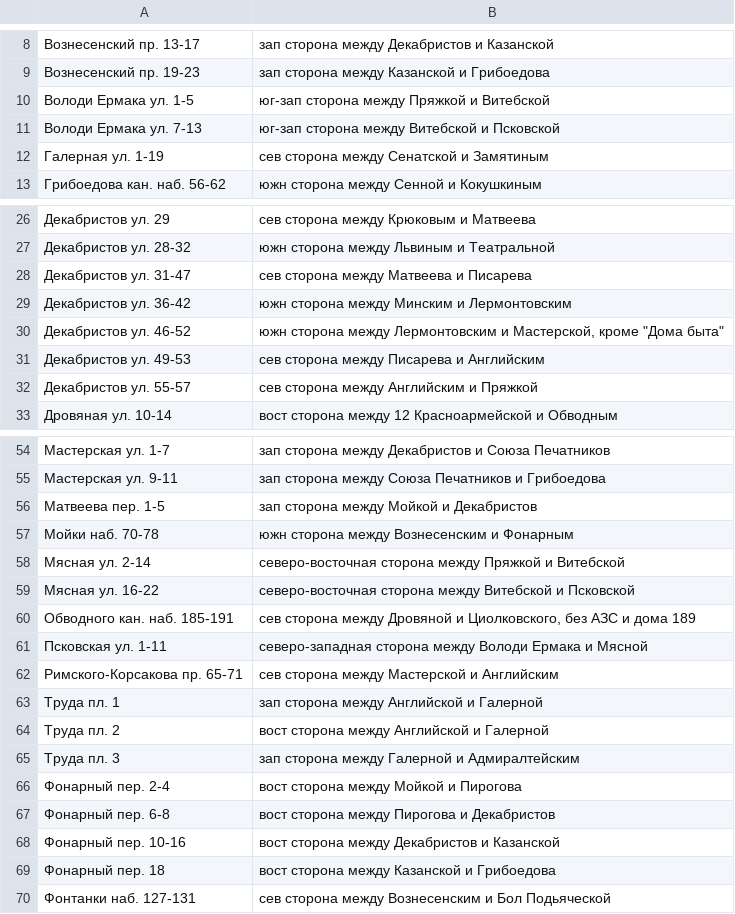
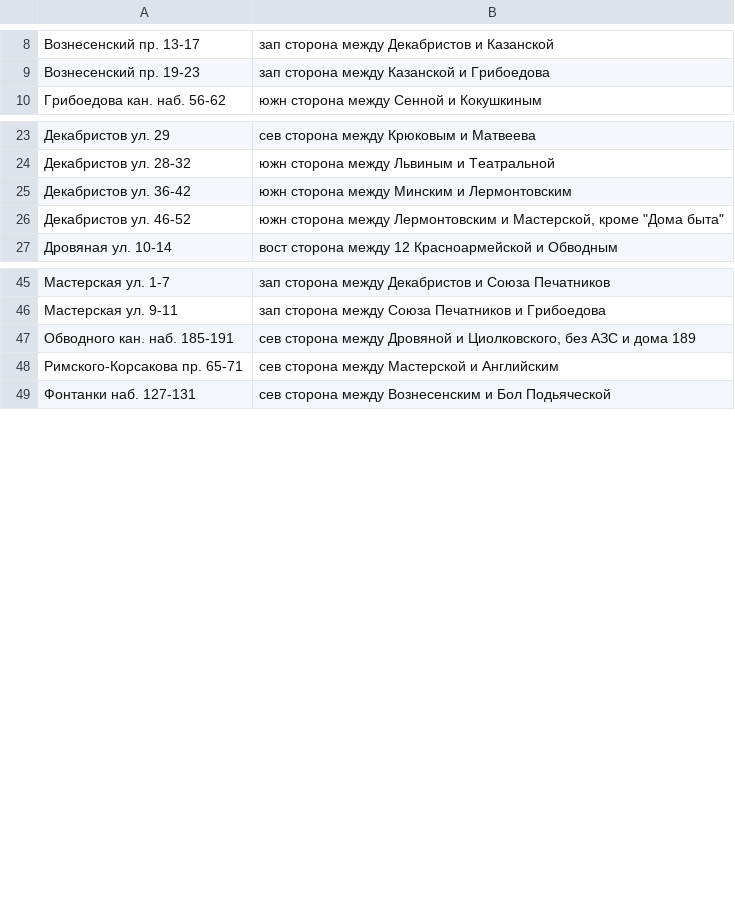
Before and after one commit to AntonKhorev/oplofk, a CSV file: segments.csv, drawn as a sheet; only a part is shown, gaps mark what is left out; the diff covers the shown part only; the diff names each change by its address in the sheet, - before the commit and + after, or states it on an @@ line.

Commit message:
2016-10-04 segments in josm

```diff
--- a/segments.csv
+++ b/segments.csv
-row 10: Володи Ермака ул. 1-5 | юг-зап сторона между Пряжкой и Витебской
-row 11: Володи Ермака ул. 7-13 | юг-зап сторона между Витебской и Псковской
-row 12: Галерная ул. 1-19 | сев сторона между Сенатской и Замятиным
-row 28: Декабристов ул. 31-47 | сев сторона между Матвеева и Писарева
-row 31: Декабристов ул. 49-53 | сев сторона между Писарева и Английским
-row 32: Декабристов ул. 55-57 | сев сторона между Английским и Пряжкой
-row 56: Матвеева пер. 1-5 | зап сторона между Мойкой и Декабристов
-row 57: Мойки наб. 70-78 | южн сторона между Вознесенским и Фонарным
-row 58: Мясная ул. 2-14 | северо-восточная сторона между Пряжкой и Витебской
-row 59: Мясная ул. 16-22 | северо-восточная сторона между Витебской и Псковской
-row 61: Псковская ул. 1-11 | северо-западная сторона между Володи Ермака и Мясной
-row 63: Труда пл. 1 | зап сторона между Английской и Галерной
-row 64: Труда пл. 2 | вост сторона между Английской и Галерной
-row 65: Труда пл. 3 | зап сторона между Галерной и Адмиралтейским
-row 66: Фонарный пер. 2-4 | вост сторона между Мойкой и Пирогова
-row 67: Фонарный пер. 6-8 | вост сторона между Пирогова и Декабристов
-row 68: Фонарный пер. 10-16 | вост сторона между Декабристов и Казанской
-row 69: Фонарный пер. 18 | вост сторона между Казанской и Грибоедова
```
Also changed, not shown: 3 removed rows elsewhere in this file, 1 other file.
